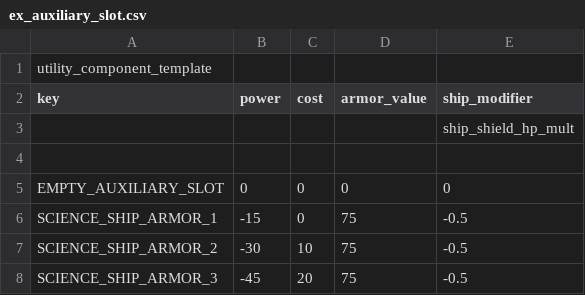
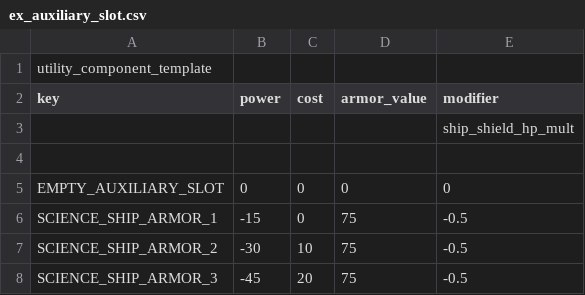
Before and after one commit to GatekeeperHaig/Stellaris-Modding-Den, a CSV file: combat-overhaul-beta/common/component_templates/ex_auxiliary_slot.csv, drawn as a sheet; only a part is shown.

Commit message:
Changed the shield stuff from ship multiplier to multiplier

```diff
--- a/combat-overhaul-beta/common/component_templates/ex_auxiliary_slot.csv
+++ b/combat-overhaul-beta/common/component_templates/ex_auxiliary_slot.csv
@@ -1,3 +1,3 @@
 utility_component_template,,,,,,,,,,,,,,,,,
-key,power,cost,armor_value,ship_modifier,
+key,power,cost,armor_value,modifier,
 ,,,,ship_shield_hp_mult,
```
Also changed, not shown: 2 other files.
